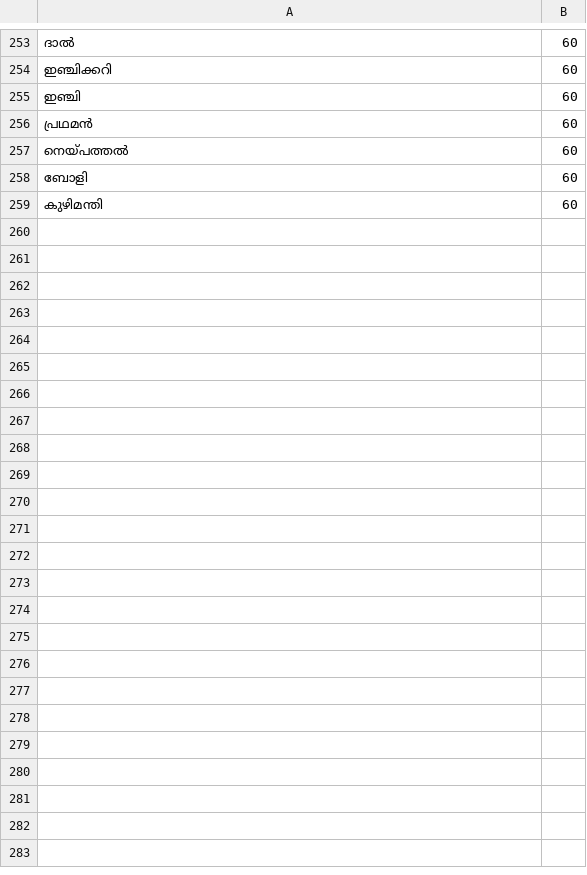
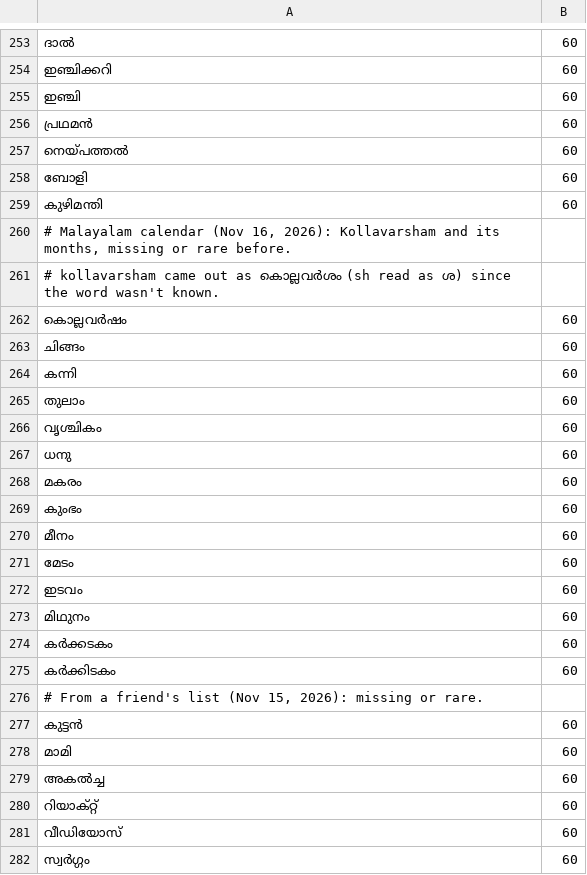
Before and after one commit to rag-creation/ezhuthola, a TSV file: app/src/main/assets/ml_extra_words.tsv, drawn as a sheet; only a part is shown, gaps mark what is left out.

Commit message:
kollavarsham gives കൊല്ലവർഷം; Malayalam months and a few more words

```diff
--- a/app/src/main/assets/ml_extra_words.tsv
+++ b/app/src/main/assets/ml_extra_words.tsv
@@ -259 +259,24 @@
 കുഴിമന്തി	60
+# Malayalam calendar (Nov 16, 2026): Kollavarsham and its months, missing or rare before.
+# kollavarsham came out as കൊല്ലവർശം (sh read as ശ) since the word wasn't known.
+കൊല്ലവർഷം	60
+ചിങ്ങം	60
+കന്നി	60
+തുലാം	60
+വൃശ്ചികം	60
+ധനു	60
+മകരം	60
+കുംഭം	60
+മീനം	60
+മേടം	60
+ഇടവം	60
+മിഥുനം	60
+കർക്കടകം	60
+കർക്കിടകം	60
+# From a friend's list (Nov 15, 2026): missing or rare.
+കുട്ടൻ	60
+മാമി	60
+അകൽച്ച	60
+റിയാക്റ്റ്	60
+വീഡിയോസ്	60
+സ്വർഗ്ഗം	60
```
Also changed, not shown: 2 other files.
